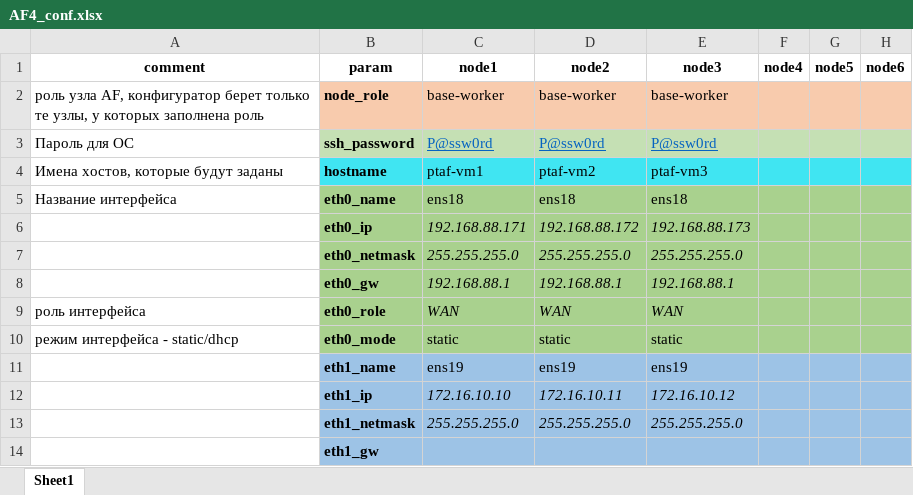
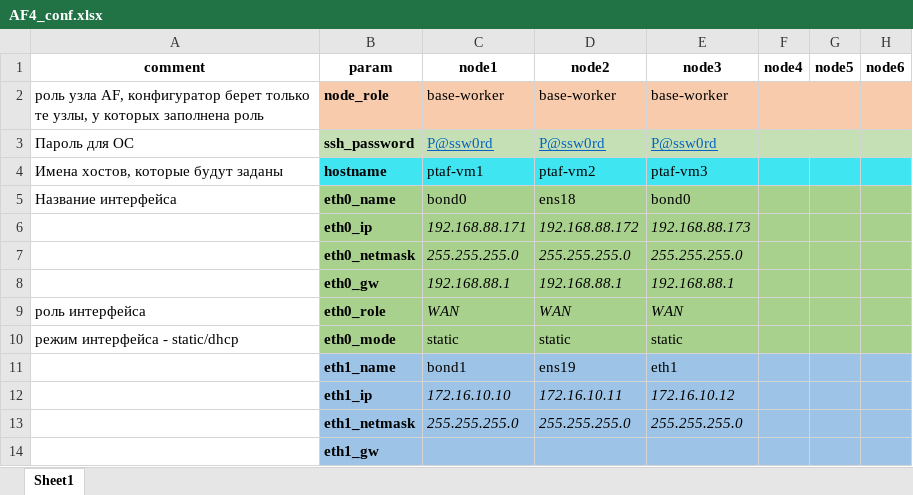
Before and after one commit to kib888/ptaf-pro-conf_ansible, an Excel workbook: AF4_conf.xlsx, sheet Sheet1, drawn as a sheet; only a part is shown; values as stored, in another font and other column widths than the file's, no borders; charts and pictures not drawn; the diff names each change by its address in the sheet, - before the commit and + after, or states it on an @@ line.

```diff
--- a/AF4_conf.xlsx (sheet Sheet1)
+++ b/AF4_conf.xlsx (sheet Sheet1)
-C5 (node1): ens18
+C5 (node1): bond0
-E5 (node3): ens18
+E5 (node3): bond0
-C11 (node1): ens19
+C11 (node1): bond1
-E11 (node3): ens19
+E11 (node3): eth1
```
Also changed, not shown: hidden cells, 2 other files.
